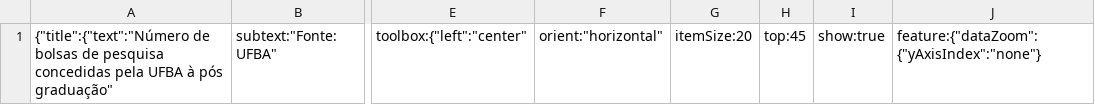
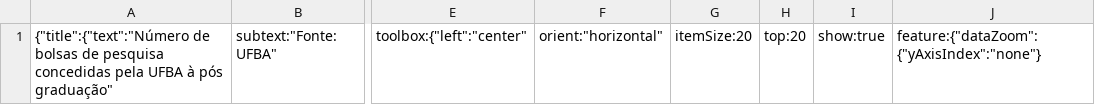
Before and after one commit to cienciadedadosnaep/rs_dados_cienciaetecnologia_pesquisa, a CSV file: data/qt1.csv, drawn as a sheet; only a part is shown, gaps mark what is left out; the diff names each change by its address in the sheet, - before the commit and + after, or states it on an @@ line.

```diff
--- a/data/qt1.csv
+++ b/data/qt1.csv
-H1: top:45
+H1: top:20
```
Also changed, not shown: data/qt2.csv, data/qt3.csv, 3 other files.
